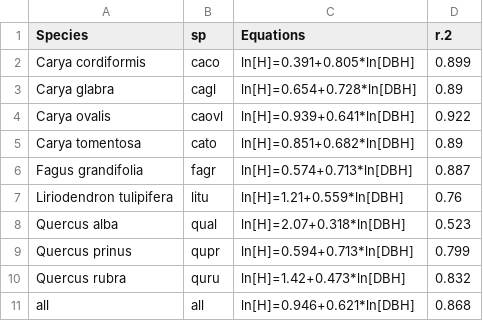
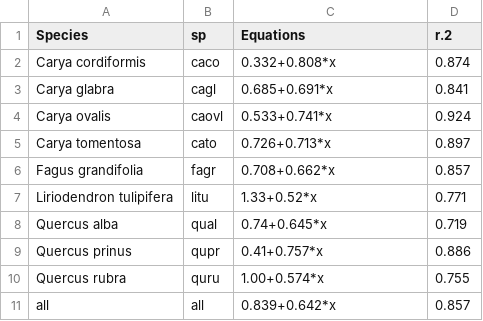
Before and after one commit to SCBI-ForestGEO/McGregor_climate-sensitivity-variation, a CSV file: manuscript/tables_figures/tableS2_height_regression.csv, drawn as a sheet; the diff names each change by its address in the sheet, - before the commit and + after, or states it on an @@ line.

```diff
--- a/manuscript/tables_figures/tableS2_height_regression.csv
+++ b/manuscript/tables_figures/tableS2_height_regression.csv
-C2 (Equations): ln[H]=0.391+0.805*ln[DBH]
+C2 (Equations): 0.332+0.808*x
-D2 (r.2): 0.899
+D2 (r.2): 0.874
-C3 (Equations): ln[H]=0.654+0.728*ln[DBH]
+C3 (Equations): 0.685+0.691*x
-D3 (r.2): 0.89
+D3 (r.2): 0.841
-C4 (Equations): ln[H]=0.939+0.641*ln[DBH]
+C4 (Equations): 0.533+0.741*x
-D4 (r.2): 0.922
+D4 (r.2): 0.924
-C5 (Equations): ln[H]=0.851+0.682*ln[DBH]
+C5 (Equations): 0.726+0.713*x
-D5 (r.2): 0.89
+D5 (r.2): 0.897
-C6 (Equations): ln[H]=0.574+0.713*ln[DBH]
+C6 (Equations): 0.708+0.662*x
-D6 (r.2): 0.887
+D6 (r.2): 0.857
-C7 (Equations): ln[H]=1.21+0.559*ln[DBH]
+C7 (Equations): 1.33+0.52*x
-D7 (r.2): 0.76
+D7 (r.2): 0.771
-C8 (Equations): ln[H]=2.07+0.318*ln[DBH]
+C8 (Equations): 0.74+0.645*x
-D8 (r.2): 0.523
+D8 (r.2): 0.719
-C9 (Equations): ln[H]=0.594+0.713*ln[DBH]
+C9 (Equations): 0.41+0.757*x
-D9 (r.2): 0.799
+D9 (r.2): 0.886
-C10 (Equations): ln[H]=1.42+0.473*ln[DBH]
+C10 (Equations): 1.00+0.574*x
-D10 (r.2): 0.832
+D10 (r.2): 0.755
-C11 (Equations): ln[H]=0.946+0.621*ln[DBH]
+C11 (Equations): 0.839+0.642*x
-D11 (r.2): 0.868
+D11 (r.2): 0.857
```
Also changed, not shown: manuscript/tables_figures/tested_traits_all.csv, manuscript/tables_figures/trees_all.csv, 3 other files.
